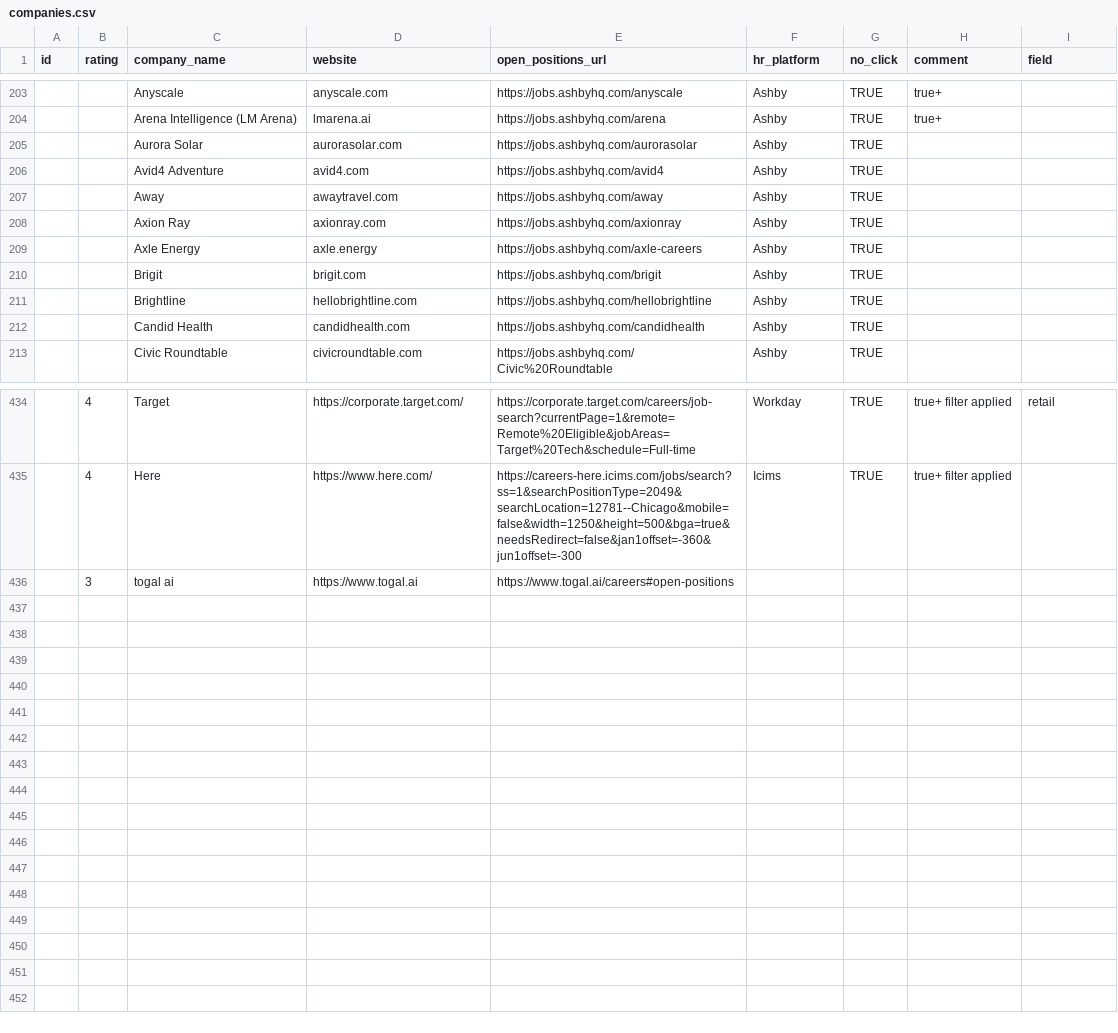
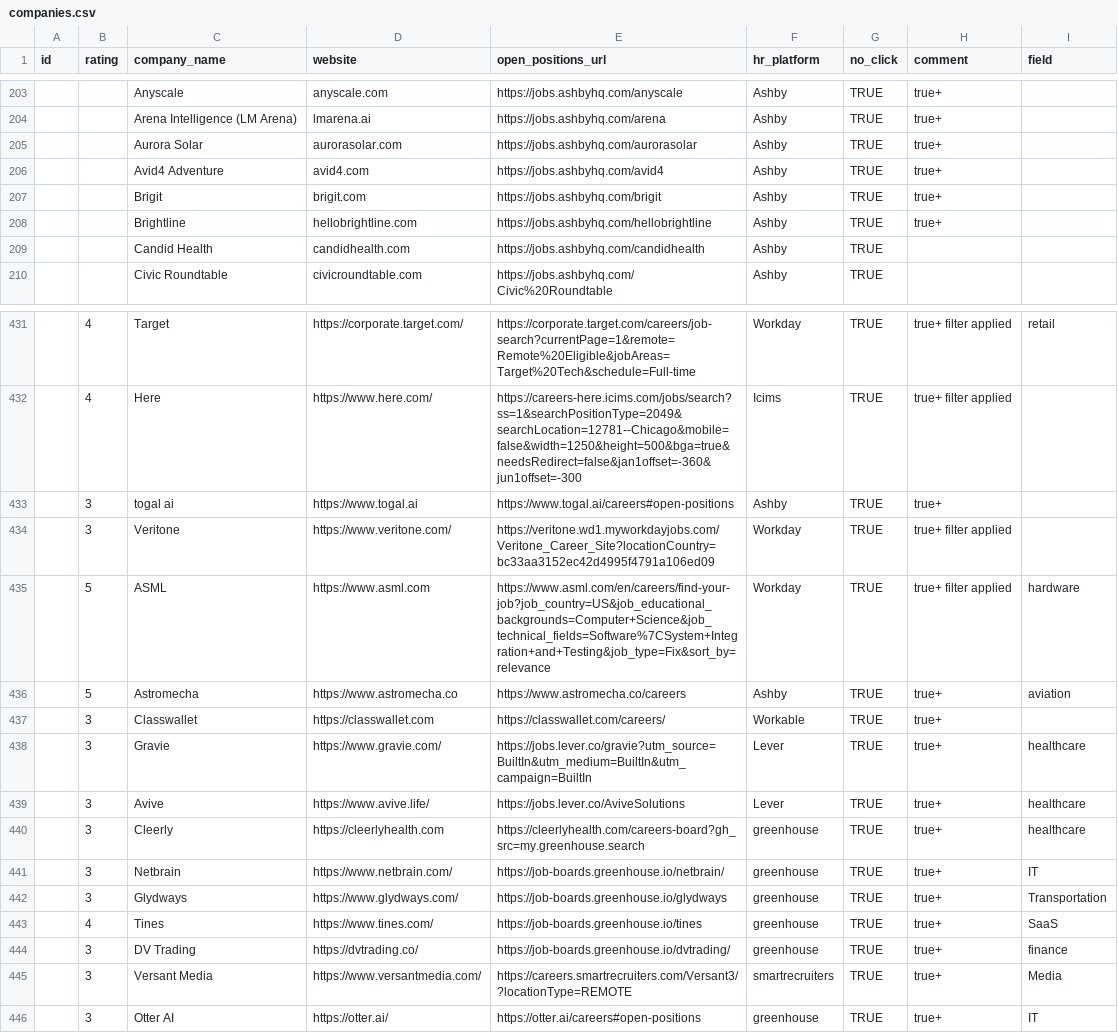
Before and after one commit to ukrainets/js, a CSV file: data/companies.csv, drawn as a sheet; only a part is shown, gaps mark what is left out.

Commit message:
Data update

```diff
--- a/data/companies.csv
+++ b/data/companies.csv
@@ -204,9 +204,6 @@ id,rating,company_name,website,open_positions_url,hr_platform,no_click,comment,f
 ,,Arena Intelligence (LM Arena),lmarena.ai,https://jobs.ashbyhq.com/arena,Ashby,TRUE,true+,
-,,Aurora Solar,aurorasolar.com,https://jobs.ashbyhq.com/aurorasolar,Ashby,TRUE,,
-,,Avid4 Adventure,avid4.com,https://jobs.ashbyhq.com/avid4,Ashby,TRUE,,
-,,Away,awaytravel.com,https://jobs.ashbyhq.com/away,Ashby,TRUE,,
-,,Axion Ray,axionray.com,https://jobs.ashbyhq.com/axionray,Ashby,TRUE,,
-,,Axle Energy,axle.energy,https://jobs.ashbyhq.com/axle-careers,Ashby,TRUE,,
-,,Brigit,brigit.com,https://jobs.ashbyhq.com/brigit,Ashby,TRUE,,
-,,Brightline,hellobrightline.com,https://jobs.ashbyhq.com/hellobrightline,Ashby,TRUE,,
+,,Aurora Solar,aurorasolar.com,https://jobs.ashbyhq.com/aurorasolar,Ashby,TRUE,true+,
+,,Avid4 Adventure,avid4.com,https://jobs.ashbyhq.com/avid4,Ashby,TRUE,true+,
+,,Brigit,brigit.com,https://jobs.ashbyhq.com/brigit,Ashby,TRUE,true+,
+,,Brightline,hellobrightline.com,https://jobs.ashbyhq.com/hellobrightline,Ashby,TRUE,true+,
 ,,Candid Health,candidhealth.com,https://jobs.ashbyhq.com/candidhealth,Ashby,TRUE,,
@@ -435,2 +432,15 @@ id,rating,company_name,website,open_positions_url,hr_platform,no_click,comment,f
 ,4,Here,https://www.here.com/,https://careers-here.icims.com/jobs/search?ss=1&searchPositionType=2049&searchLocation=12781--Chicago&mobile=false&width=1250&height=500&bga=true&needsRedirect=false&jan1offset=-360&jun1offset=-300,Icims,TRUE,true+ filter applied,
-,3,togal ai,https://www.togal.ai,https://www.togal.ai/careers#open-positions,,,,
+,3,togal ai,https://www.togal.ai,https://www.togal.ai/careers#open-positions,Ashby,TRUE,true+,
+,3,Veritone,https://www.veritone.com/,https://veritone.wd1.myworkdayjobs.com/Veritone_Career_Site?locationCountry=bc33aa3152ec42d4995f4791a106ed09,Workday,TRUE,true+ filter applied,
+,5,ASML,https://www.asml.com,https://www.asml.com/en/careers/find-your-job?job_country=US&job_educational_backgrounds=Computer+Science&job_technical_fields=Software%7CSystem+Integration+and+Testing&job_type=Fix&sort_by=relevance,Workday,TRUE,true+ filter applied,hardware
+,5,Astromecha,https://www.astromecha.co,https://www.astromecha.co/careers,Ashby,TRUE,true+,aviation
+,3,Classwallet,https://classwallet.com,https://classwallet.com/careers/,Workable,TRUE,true+,
+,3,Gravie,https://www.gravie.com/,https://jobs.lever.co/gravie?utm_source=BuiltIn&utm_medium=BuiltIn&utm_campaign=BuiltIn,Lever,TRUE,true+,healthcare
+,3,Avive,https://www.avive.life/,https://jobs.lever.co/AviveSolutions,Lever,TRUE,true+,healthcare
+,3,Cleerly,https://cleerlyhealth.com,https://cleerlyhealth.com/careers-board?gh_src=my.greenhouse.search,greenhouse,TRUE,true+,healthcare
+,3,Netbrain,https://www.netbrain.com/,https://job-boards.greenhouse.io/netbrain/,greenhouse,TRUE,true+,IT
+,3,Glydways,https://www.glydways.com/,https://job-boards.greenhouse.io/glydways,greenhouse,TRUE,true+,Transportation
+,4,Tines,https://www.tines.com/,https://job-boards.greenhouse.io/tines,greenhouse,TRUE,true+,SaaS
+,3,DV Trading,https://dvtrading.co/,https://job-boards.greenhouse.io/dvtrading/,greenhouse,TRUE,true+,finance
+,3,Versant Media,https://www.versantmedia.com/,https://careers.smartrecruiters.com/Versant3/?locationType=REMOTE,smartrecruiters,TRUE,true+,Media
+,3,Otter AI,https://otter.ai/,https://otter.ai/careers#open-positions,greenhouse,TRUE,true+,IT
```
Also changed, not shown: data/match.csv.
